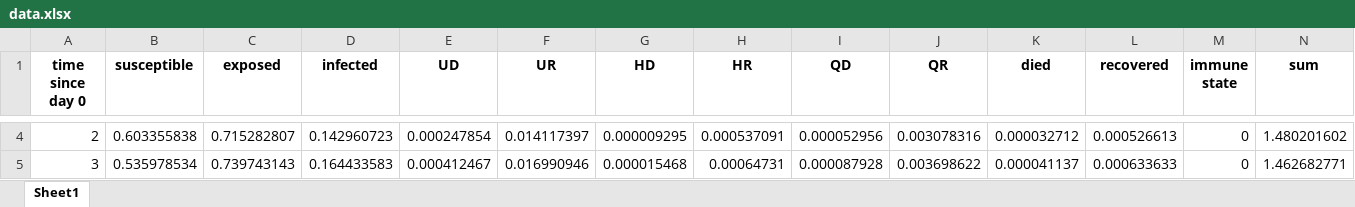
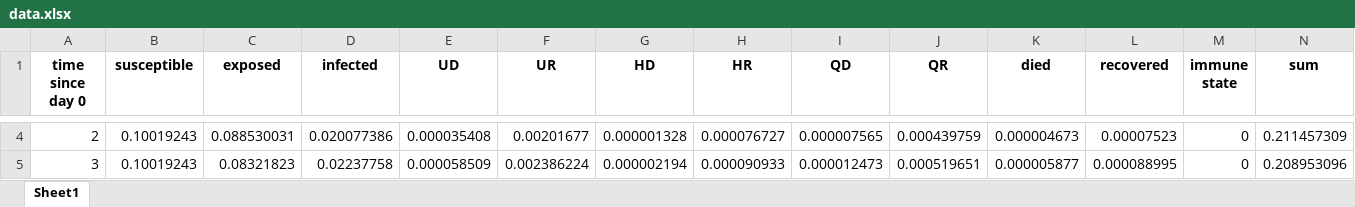
Before and after one commit to shifisingh/vaccine-allocation, an Excel workbook: data.xlsx, sheet Sheet1, drawn as a sheet; only a part is shown, gaps mark what is left out; values as stored, in another font and other column widths than the file's, no borders; the diff covers the shown part only; the diff names each change by its address in the sheet, - before the commit and + after, or states it on an @@ line.

```diff
--- a/data.xlsx (sheet Sheet1)
+++ b/data.xlsx (sheet Sheet1)
-B4 (susceptible): 0.603355838
+B4 (susceptible): 0.10019243
-C4 (exposed): 0.715282807
+C4 (exposed): 0.088530031
-D4 (infected): 0.142960723
+D4 (infected): 0.020077386
-E4 (UD): 0.000247854
+E4 (UD): 0.000035408
-F4 (UR): 0.014117397
+F4 (UR): 0.00201677
-G4 (HD): 0.000009295
+G4 (HD): 0.000001328
-H4 (HR): 0.000537091
+H4 (HR): 0.000076727
-I4 (QD): 0.000052956
+I4 (QD): 0.000007565
-J4 (QR): 0.003078316
+J4 (QR): 0.000439759
-K4 (died): 0.000032712
+K4 (died): 0.000004673
-L4 (recovered): 0.000526613
+L4 (recovered): 0.00007523
-N4 (sum): 1.480201602
+N4 (sum): 0.211457309
-B5 (susceptible): 0.535978534
+B5 (susceptible): 0.10019243
-C5 (exposed): 0.739743143
+C5 (exposed): 0.08321823
-D5 (infected): 0.164433583
+D5 (infected): 0.02237758
-E5 (UD): 0.000412467
+E5 (UD): 0.000058509
-F5 (UR): 0.016990946
+F5 (UR): 0.002386224
-G5 (HD): 0.000015468
+G5 (HD): 0.000002194
-H5 (HR): 0.00064731
+H5 (HR): 0.000090933
-I5 (QD): 0.000087928
+I5 (QD): 0.000012473
-J5 (QR): 0.003698622
+J5 (QR): 0.000519651
-K5 (died): 0.000041137
+K5 (died): 0.000005877
-L5 (recovered): 0.000633633
+L5 (recovered): 0.000088995
-N5 (sum): 1.462682771
+N5 (sum): 0.208953096
```
Also changed, not shown: 226 edited cells elsewhere in this sheet, 4 other files.
